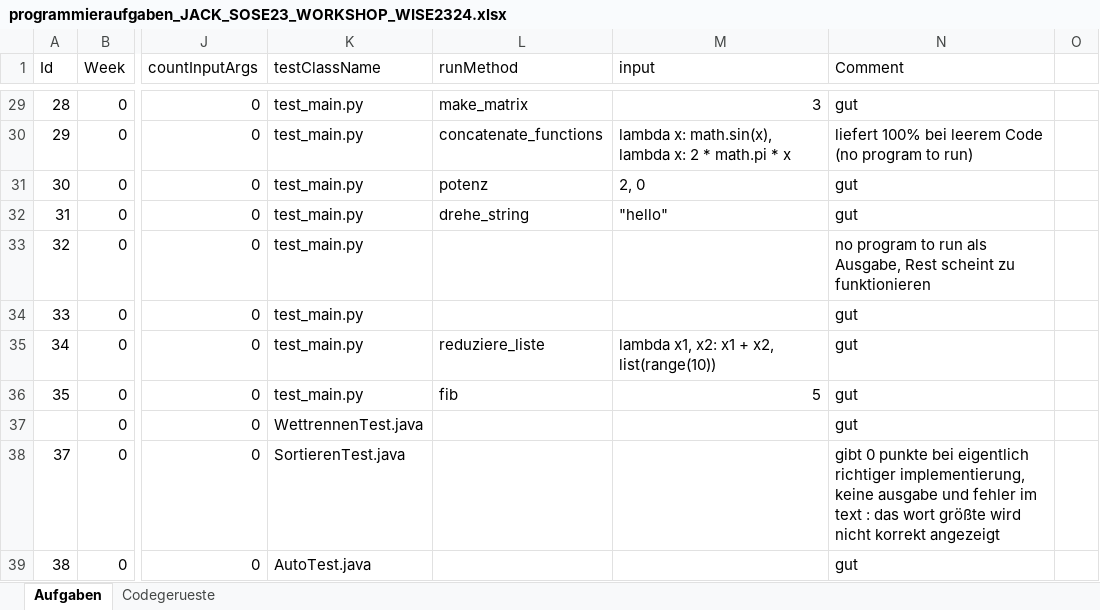
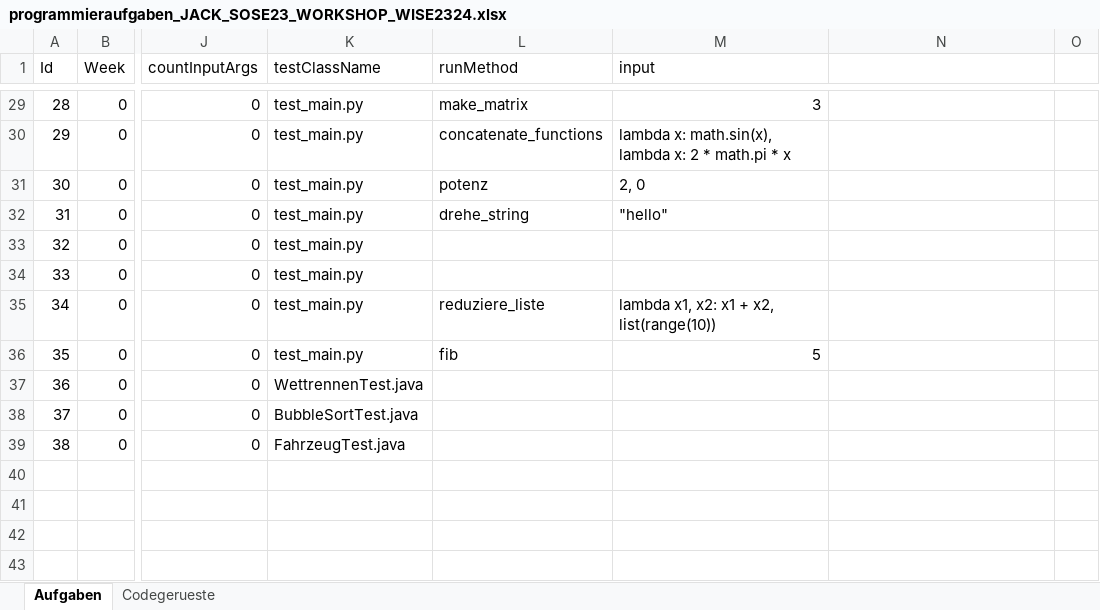
Before and after one commit to Timk46/ProTraHelper, an Excel workbook: files/programming-tasks/programmieraufgaben_JACK_SOSE23_WORKSHOP_WISE2324.xlsx, sheet Aufgaben, drawn as a sheet; only a part is shown, gaps mark what is left out; values as stored, in another font and other column widths than the file's, no cell formats; the diff covers the shown part only; the diff names each change by its address in the sheet, - before the commit and + after, or states it on an @@ line.

Commit message:
Revert "tested java coding qsts 20-27"
This reverts commit 9e309c7606518184a844796b0e1d87d3a0c3667b.

Keine Ahnung warum uns das noch nicht vorher aufgefallen ist, aber ich habe eine wichtiges Problem bei den Exceltabellen festgestellt:
Person A und B bearbeiten zeitgleich Tabelle X. Wenn A jetzt pusht während B die Tabelle aufhat und B pullt, wird die geöffnete Tabelle von B nicht überschrieben. Jetzt speichert B seine Tabelle und pusht. Die Änderungen von A sind dann weg, ohne das ein Konflikt angezeigt wird.
Im konkreten Fall wurden meine Changes aus 5ffbaf96134ee0cb07a702b6506495c99715de21 überschrieben.
Das könnte Probleme aus der Vergangenheit erklären...

```diff
--- a/files/programming-tasks/programmieraufgaben_JACK_SOSE23_WORKSHOP_WISE2324.xlsx (sheet Aufgaben)
+++ b/files/programming-tasks/programmieraufgaben_JACK_SOSE23_WORKSHOP_WISE2324.xlsx (sheet Aufgaben)
-N1: Comment
+N1: (empty)
-N29: gut
+N29: (empty)
-N30: liefert 100% bei leerem Code (no program to run)
+N30: (empty)
-N31:N32: gut
+N31:N32: (empty)
-N33: no program to run als Ausgabe, Rest scheint zu funktionieren
+N33: (empty)
-N34:N37: gut
+N34:N37: (empty)
-A37 (Id): (empty)
+A37 (Id): 36
-K38 (testClassName): SortierenTest.java
+K38 (testClassName): BubbleSortTest.java
-N38: gibt 0 punkte bei eigentlich richtiger implementierung, keine ausgabe und fehler im text : das wort größte wird nicht korrekt angezeigt
+N38: (empty)
-K39 (testClassName): AutoTest.java
+K39 (testClassName): FahrzeugTest.java
-N39: gut
+N39: (empty)
```
Also changed, not shown: 29 edited cells elsewhere in this sheet, cell formats.
